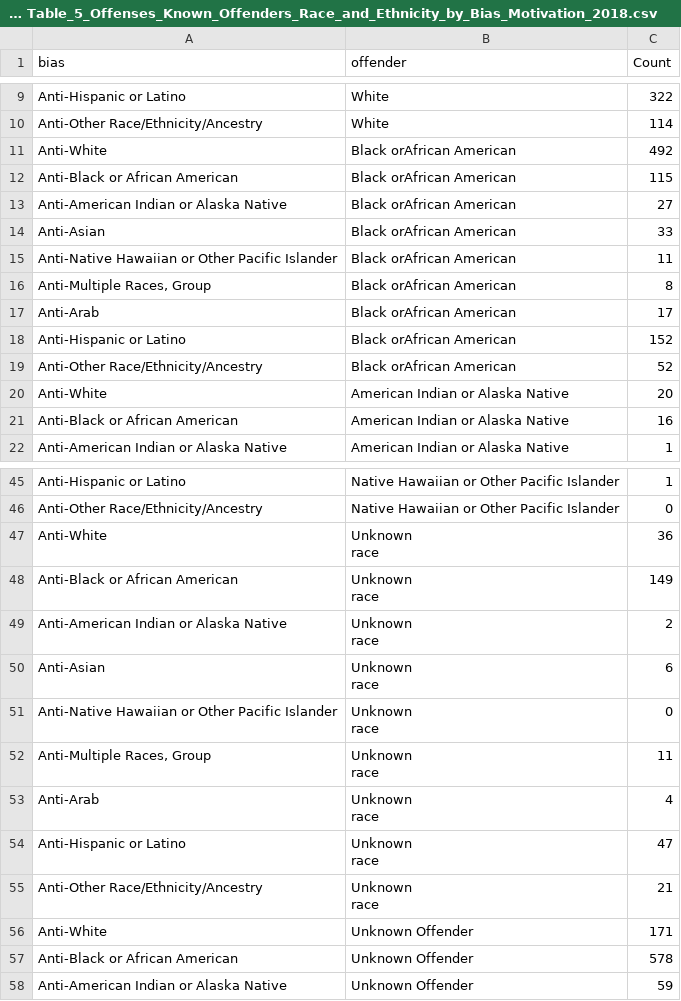
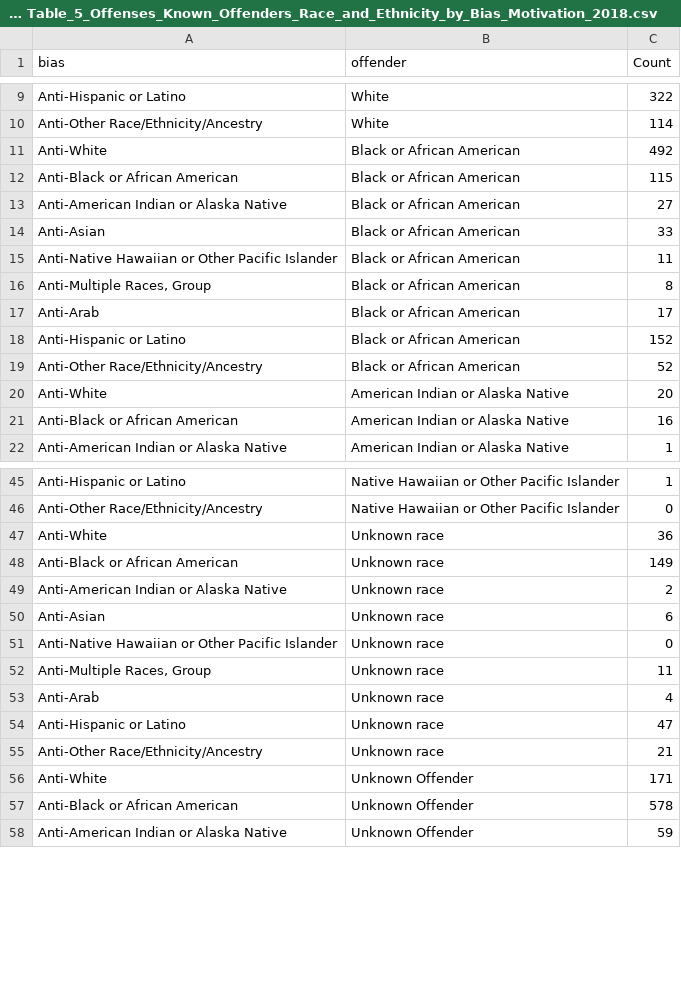
Before and after one commit to pelleran/649groupproject, a CSV file: Copy of Table_5_Offenses_Known_Offenders_Race_and_Ethnicity_by_Bias_Motivation_2018.csv, drawn as a sheet; only a part is shown, gaps mark what is left out.

Commit message:
Add files via upload

```diff
--- a/Copy of Table_5_Offenses_Known_Offenders_Race_and_Ethnicity_by_Bias_Motivation_2018.csv
+++ b/Copy of Table_5_Offenses_Known_Offenders_Race_and_Ethnicity_by_Bias_Motivation_2018.csv
@@ -10,11 +10,11 @@ Anti-Hispanic or Latino,White,322
 Anti-Other Race/Ethnicity/Ancestry,White,114
-Anti-White,Black orAfrican American,492
-Anti-Black or African American,Black orAfrican American,115
-Anti-American Indian or Alaska Native,Black orAfrican American,27
-Anti-Asian,Black orAfrican American,33
-Anti-Native Hawaiian or Other Pacific Islander,Black orAfrican American,11
-"Anti-Multiple Races, Group",Black orAfrican American,8
-Anti-Arab,Black orAfrican American,17
-Anti-Hispanic or Latino,Black orAfrican American,152
-Anti-Other Race/Ethnicity/Ancestry,Black orAfrican American,52
+Anti-White,Black or African American,492
+Anti-Black or African American,Black or African American,115
+Anti-American Indian or Alaska Native,Black or African American,27
+Anti-Asian,Black or African American,33
+Anti-Native Hawaiian or Other Pacific Islander,Black or African American,11
+"Anti-Multiple Races, Group",Black or African American,8
+Anti-Arab,Black or African American,17
+Anti-Hispanic or Latino,Black or African American,152
+Anti-Other Race/Ethnicity/Ancestry,Black or African American,52
 Anti-White,American Indian or Alaska Native,20
@@ -46,20 +46,11 @@ Anti-Hispanic or Latino,Native Hawaiian or Other Pacific Islander,1
 Anti-Other Race/Ethnicity/Ancestry,Native Hawaiian or Other Pacific Islander,0
-Anti-White,"Unknown
-race",36
-Anti-Black or African American,"Unknown
-race",149
-Anti-American Indian or Alaska Native,"Unknown
-race",2
-Anti-Asian,"Unknown
-race",6
-Anti-Native Hawaiian or Other Pacific Islander,"Unknown
-race",0
-"Anti-Multiple Races, Group","Unknown
-race",11
-Anti-Arab,"Unknown
-race",4
-Anti-Hispanic or Latino,"Unknown
-race",47
-Anti-Other Race/Ethnicity/Ancestry,"Unknown
-race",21
+Anti-White,Unknown race,36
+Anti-Black or African American,Unknown race,149
+Anti-American Indian or Alaska Native,Unknown race,2
+Anti-Asian,Unknown race,6
+Anti-Native Hawaiian or Other Pacific Islander,Unknown race,0
+"Anti-Multiple Races, Group",Unknown race,11
+Anti-Arab,Unknown race,4
+Anti-Hispanic or Latino,Unknown race,47
+Anti-Other Race/Ethnicity/Ancestry,Unknown race,21
 Anti-White,Unknown Offender,171
```
